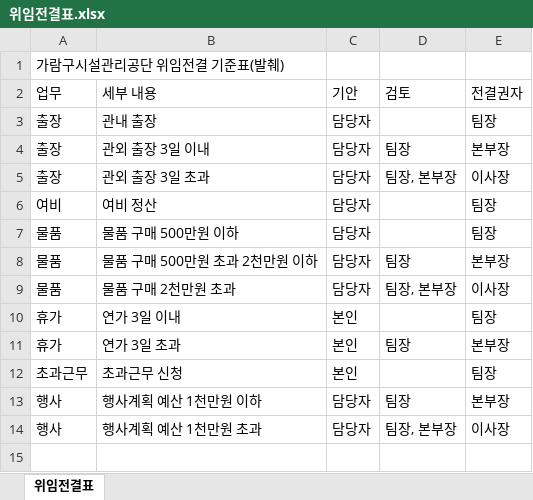
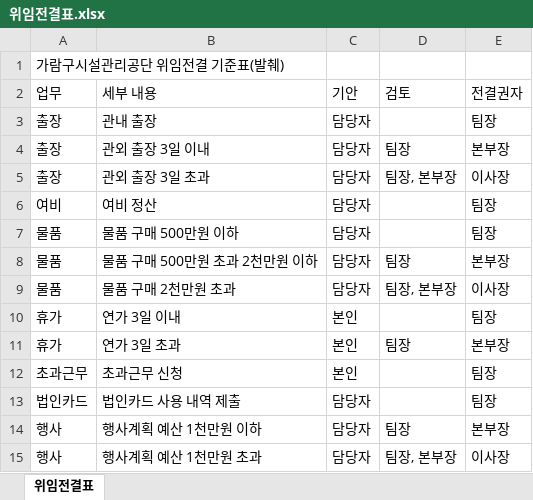
Before and after one commit to roalroal0822-spec/seomu-assistant, an Excel workbook: sample_data/layers/org/규정/위임전결표.xlsx, sheet 위임전결표, drawn as a sheet; values as stored, in another font and other column widths than the file's, no borders; the diff names each change by its address in the sheet, - before the commit and + after, or states it on an @@ line.

```diff
--- a/sample_data/layers/org/규정/위임전결표.xlsx (sheet 위임전결표)
+++ b/sample_data/layers/org/규정/위임전결표.xlsx (sheet 위임전결표)
+row 13: 법인카드 | 법인카드 사용 내역 제출 | 담당자 |  | 팀장
```
Also changed, not shown: sample_data/layers/org/규정/별표1_여비지급기준.xlsx, 23 other files.
